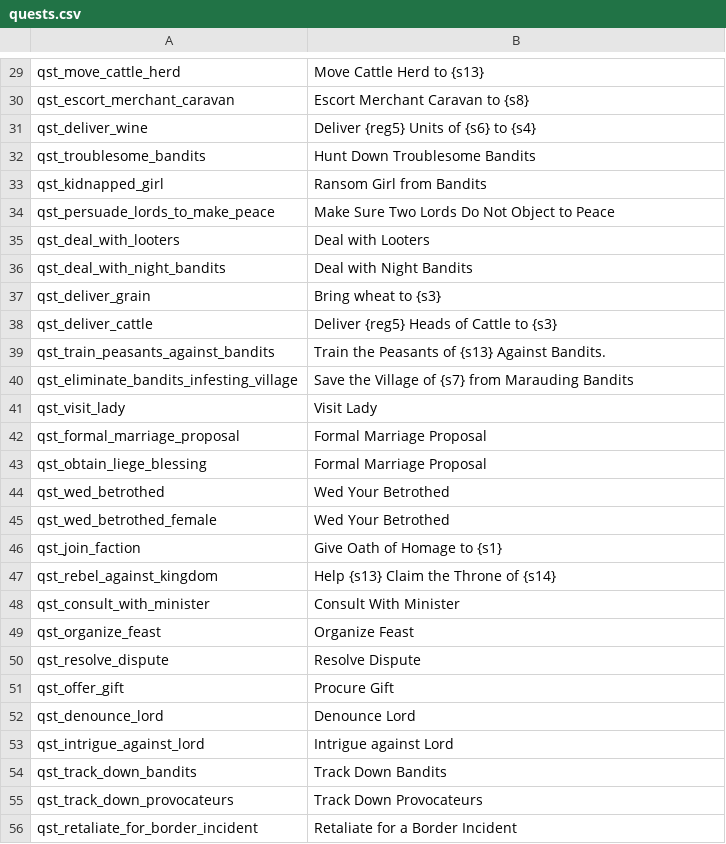
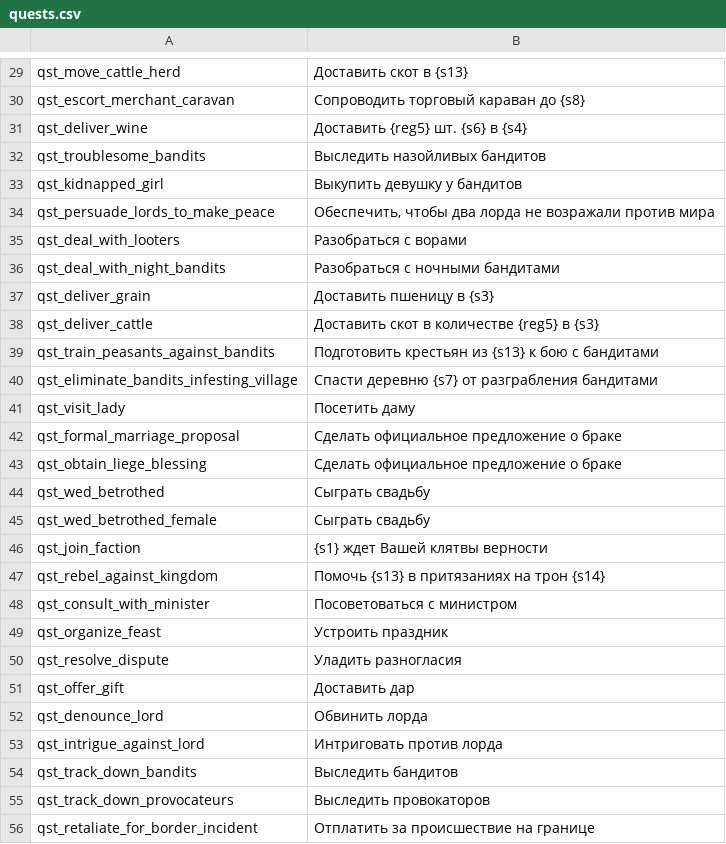
Before and after one commit to MolunSIB/BetweenEmpiresV1.0RUS, a CSV file: ru/quests.csv, drawn as a sheet; only a part is shown, gaps mark what is left out; the diff covers the shown part only; the diff names each change by its address in the sheet, - before the commit and + after, or states it on an @@ line.

```diff
--- a/ru/quests.csv
+++ b/ru/quests.csv
-B29: Move Cattle Herd to {s13}
+B29: Доставить скот в {s13}
-B30: Escort Merchant Caravan to {s8}
+B30: Сопроводить торговый караван до {s8}
-B31: Deliver {reg5} Units of {s6} to {s4}
+B31: Доставить {reg5} шт. {s6} в {s4}
-B32: Hunt Down Troublesome Bandits
+B32: Выследить назойливых бандитов
-B33: Ransom Girl from Bandits
+B33: Выкупить девушку у бандитов
-B34: Make Sure Two Lords Do Not Object to Peace
+B34: Обеспечить, чтобы два лорда не возражали против мира
-B35: Deal with Looters
+B35: Разобраться с ворами
-B36: Deal with Night Bandits
+B36: Разобраться с ночными бандитами
-B37: Bring wheat to {s3}
+B37: Доставить пшеницу в {s3}
-B38: Deliver {reg5} Heads of Cattle to {s3}
+B38: Доставить скот в количестве {reg5} в {s3}
-B39: Train the Peasants of {s13} Against Bandits.
+B39: Подготовить крестьян из {s13} к бою с бандитами
-B40: Save the Village of {s7} from Marauding Bandits
+B40: Спасти деревню {s7} от разграбления бандитами
-B41: Visit Lady
+B41: Посетить даму
-B42:B43: Formal Marriage Proposal
+B42:B43: Сделать официальное предложение о браке
-B44:B45: Wed Your Betrothed
+B44:B45: Сыграть свадьбу
-B46: Give Oath of Homage to {s1}
+B46: {s1} ждет Вашей клятвы верности
-B47: Help {s13} Claim the Throne of {s14}
+B47: Помочь {s13} в притязаниях на трон {s14}
-B48: Consult With Minister
+B48: Посоветоваться с министром
-B49: Organize Feast
+B49: Устроить праздник
-B50: Resolve Dispute
+B50: Уладить разногласия
-B51: Procure Gift
+B51: Доставить дар
-B52: Denounce Lord
+B52: Обвинить лорда
-B53: Intrigue against Lord
+B53: Интриговать против лорда
-B54: Track Down Bandits
+B54: Выследить бандитов
-B55: Track Down Provocateurs
+B55: Выследить провокаторов
-B56: Retaliate for a Border Incident
+B56: Отплатить за происшествие на границе
```
Also changed, not shown: 48 edited cells elsewhere in this file, 1 other file.
